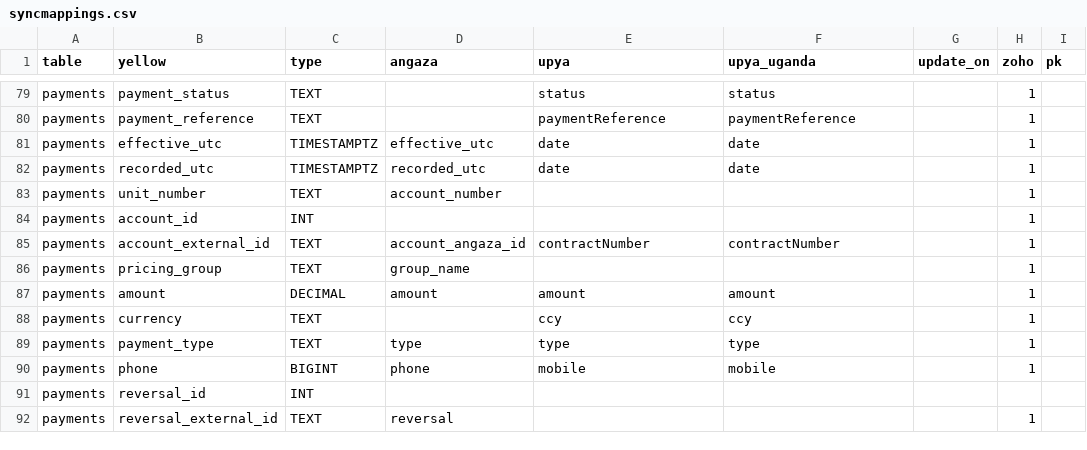
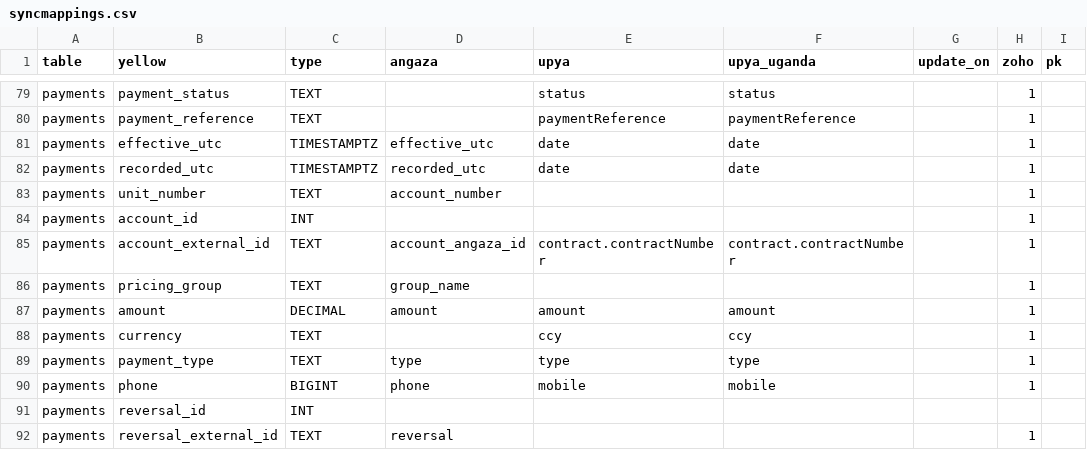
Before and after one commit to yellow-solar/sync, a CSV file: syncmappings.csv, drawn as a sheet; only a part is shown, gaps mark what is left out.

```diff
--- a/syncmappings.csv
+++ b/syncmappings.csv
@@ -84,3 +84,3 @@ payments,unit_number,TEXT,account_number,,,,1,
 payments,account_id,INT,,,,,1,
-payments,account_external_id,TEXT,account_angaza_id,contractNumber,contractNumber,,1,
+payments,account_external_id,TEXT,account_angaza_id,contract.contractNumber,contract.contractNumber,,1,
 payments,pricing_group,TEXT,group_name,,,,1,
```
Also changed, not shown: IDupdates/account_ids_to_update.csv, IDupdates/app_ids_to_update.csv, 1 other file.
